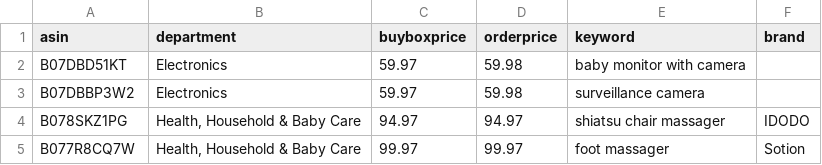
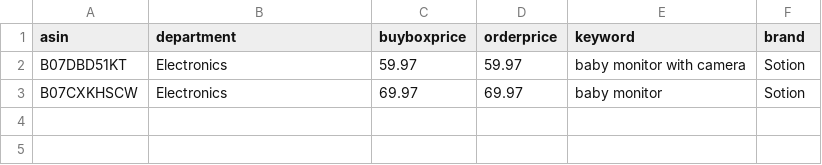
Before and after one commit to czds68/AmazonBuy, a CSV file: amazonbuy_database/productinfo.csv, drawn as a sheet.

```diff
--- a/amazonbuy_database/productinfo.csv
+++ b/amazonbuy_database/productinfo.csv
@@ -1,5 +1,3 @@
 asin,department,buyboxprice,orderprice,keyword,brand,,,,,,,,,,,,,,,,,,,,,,,,,,,,,,,,,,,,,,,,,,,,,,,,,,,,,,,,,,,,,,,,,,,,,,,,,,,,,,,,,,,,,,,,,,,,,,,,,,,,,,,,,,,,,,,,,,,,,,,,,,,,,,,,,,,,,,,,,,,,,,,,,,,,,,,,,,,,,,,,,,,,,,,,,,,,,,,,,,,,,,,,,,,,,,,,,,,,,,,,,,,,,,,,,,,,,,,,,,,,,,,,,,,,,,,,,,,,,,,,,,,,,,,,
-B07DBD51KT,Electronics,59.97,59.98,baby monitor with camera,,,,,,,,,,,,,,,,,,,,,,,,,,,,,,,,,,,,,,,,,,,,,,,,,,,,,,,,,,,,,,,,,,,,,,,,,,,,,,,,,,,,,,,,,,,,,,,,,,,,,,,,,,,,,,,,,,,,,,,,,,,,,,,,,,,,,,,,,,,,,,,,,,,,,,,,,,,,,,,,,,,,,,,,,,,,,,,,,,,,,,,,,,,,,,,,,,,,,,,,,,,,,,,,,,,,,,,,,,,,,,,,,,,,,,,,,,,,,,,,,,,,,,,,,
-B07DBBP3W2,Electronics,59.97,59.98,surveillance camera,,,,,,,,,,,,,,,,,,,,,,,,,,,,,,,,,,,,,,,,,,,,,,,,,,,,,,,,,,,,,,,,,,,,,,,,,,,,,,,,,,,,,,,,,,,,,,,,,,,,,,,,,,,,,,,,,,,,,,,,,,,,,,,,,,,,,,,,,,,,,,,,,,,,,,,,,,,,,,,,,,,,,,,,,,,,,,,,,,,,,,,,,,,,,,,,,,,,,,,,,,,,,,,,,,,,,,,,,,,,,,,,,,,,,,,,,,,,,,,,,,,,,,,,,
-B078SKZ1PG,"Health, Household & Baby Care",94.97,94.97,shiatsu chair massager,IDODO,,,,,,,,,,,,,,,,,,,,,,,,,,,,,,,,,,,,,,,,,,,,,,,,,,,,,,,,,,,,,,,,,,,,,,,,,,,,,,,,,,,,,,,,,,,,,,,,,,,,,,,,,,,,,,,,,,,,,,,,,,,,,,,,,,,,,,,,,,,,,,,,,,,,,,,,,,,,,,,,,,,,,,,,,,,,,,,,,,,,,,,,,,,,,,,,,,,,,,,,,,,,,,,,,,,,,,,,,,,,,,,,,,,,,,,,,,,,,,,,,,,,,,,,
-B077R8CQ7W,"Health, Household & Baby Care",99.97,99.97,foot massager,Sotion,,,,,,,,,,,,,,,,,,,,,,,,,,,,,,,,,,,,,,,,,,,,,,,,,,,,,,,,,,,,,,,,,,,,,,,,,,,,,,,,,,,,,,,,,,,,,,,,,,,,,,,,,,,,,,,,,,,,,,,,,,,,,,,,,,,,,,,,,,,,,,,,,,,,,,,,,,,,,,,,,,,,,,,,,,,,,,,,,,,,,,,,,,,,,,,,,,,,,,,,,,,,,,,,,,,,,,,,,,,,,,,,,,,,,,,,,,,,,,,,,,,,,,,,
+B07DBD51KT,Electronics,59.97,59.97,baby monitor with camera,Sotion,,,,,,,,,,,,,,,,,,,,,,,,,,,,,,,,,,,,,,,,,,,,,,,,,,,,,,,,,,,,,,,,,,,,,,,,,,,,,,,,,,,,,,,,,,,,,,,,,,,,,,,,,,,,,,,,,,,,,,,,,,,,,,,,,,,,,,,,,,,,,,,,,,,,,,,,,,,,,,,,,,,,,,,,,,,,,,,,,,,,,,,,,,,,,,,,,,,,,,,,,,,,,,,,,,,,,,,,,,,,,,,,,,,,,,,,,,,,,,,,,,,,,,,,
+B07CXKHSCW,Electronics,69.97,69.97,baby monitor,Sotion,,,,,,,,,,,,,,,,,,,,,,,,,,,,,,,,,,,,,,,,,,,,,,,,,,,,,,,,,,,,,,,,,,,,,,,,,,,,,,,,,,,,,,,,,,,,,,,,,,,,,,,,,,,,,,,,,,,,,,,,,,,,,,,,,,,,,,,,,,,,,,,,,,,,,,,,,,,,,,,,,,,,,,,,,,,,,,,,,,,,,,,,,,,,,,,,,,,,,,,,,,,,,,,,,,,,,,,,,,,,,,,,,,,,,,,,,,,,,,,,,,,,,,,,
```
Also changed, not shown: amazonbuy_database/AccountInfo.csv, amazonbuy_database/Finance.csv, 4 other files.
